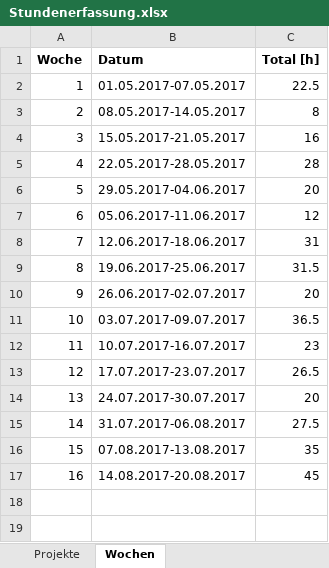
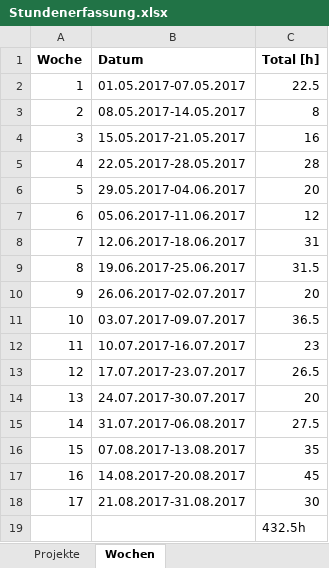
Before and after one commit to stuckiandreas/Masterarbeit, an Excel workbook: Stundenerfassung/Stundenerfassung.xlsx, sheet Wochen, drawn as a sheet; values as stored, in another font and other column widths than the file's, no borders; the diff names each change by its address in the sheet, - before the commit and + after, or states it on an @@ line.

```diff
--- a/Stundenerfassung/Stundenerfassung.xlsx (sheet Wochen)
+++ b/Stundenerfassung/Stundenerfassung.xlsx (sheet Wochen)
+row 18: 17 | 21.08.2017-31.08.2017 | 30
+row 19:  |  | 432.5h
```
Also changed, not shown: sheet Stundenerfassung, 8 other files.
